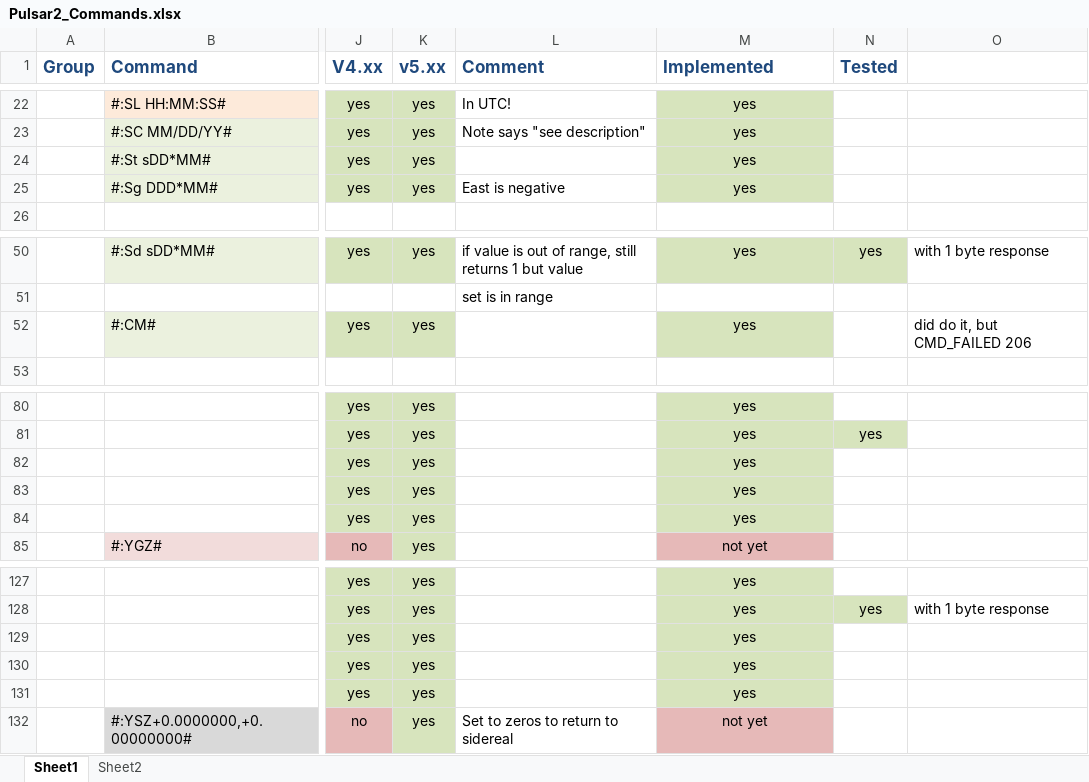
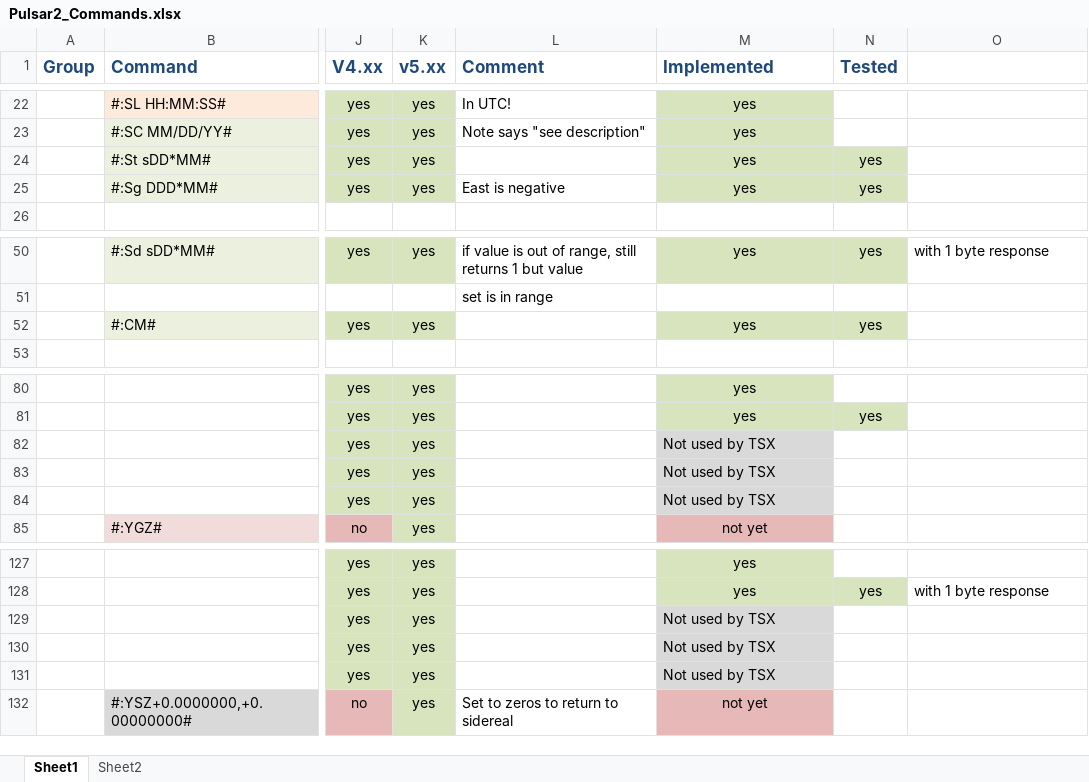
Before and after one commit to rpineau/Pulsar2, an Excel workbook: Pulsar2_Commands.xlsx, sheet Sheet1, drawn as a sheet; only a part is shown, gaps mark what is left out; values as stored, in another font and other column widths than the file's, no borders; the diff names each change by its address in the sheet, - before the commit and + after, or states it on an @@ line.

Commit message:
resolved all previously mentioned bugs. Added (and tested) meridian handling plus some more settings. Added more diagnostics

```diff
--- a/Pulsar2_Commands.xlsx (sheet Sheet1)
+++ b/Pulsar2_Commands.xlsx (sheet Sheet1)
-N24:N25 (Tested): (empty)
+N24:N25 (Tested): yes
-N24:N25 fill: none
+N24:N25 fill: #D7E4BD
-N52 (Tested): (empty)
+N52 (Tested): yes
-N52 fill: none
+N52 fill: #D7E4BD
-O52: did do it, but CMD_FAILED 206
+O52: (empty)
-M82:M84 (Implemented): yes
+M82:M84 (Implemented): Not used by TSX
@@ M82:M84 fill: #D7E4BD → #D9D9D9, alignment: center → left @@
-M129:M131 (Implemented): yes
+M129:M131 (Implemented): Not used by TSX
@@ M129:M131 fill: #D7E4BD → #D9D9D9, alignment: center → left @@
```
Also changed, not shown: sheet Sheet2, 5 other files.
